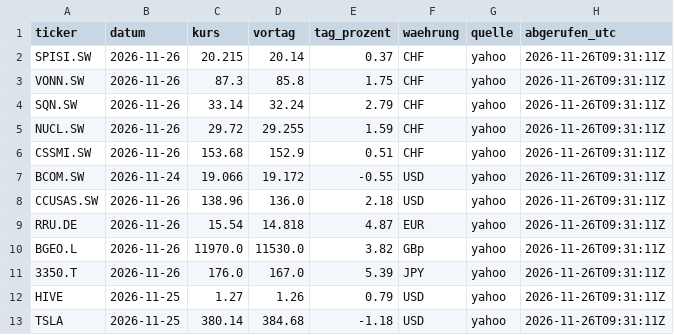
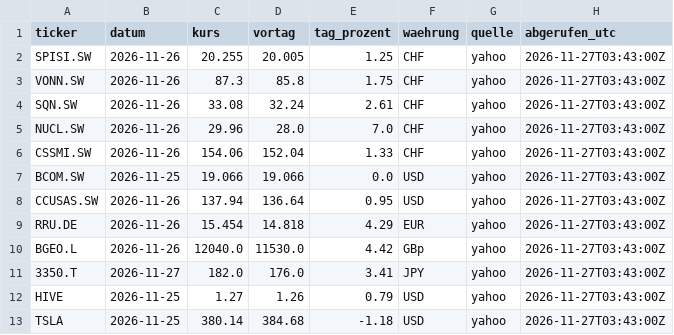
Before and after one commit to kieselstark/briefing-kurse, a CSV file: kurse.csv, drawn as a sheet.

```diff
--- a/kurse.csv
+++ b/kurse.csv
@@ -1,13 +1,13 @@
 ticker,datum,kurs,vortag,tag_prozent,waehrung,quelle,abgerufen_utc
-SPISI.SW,2026-11-26,20.215,20.14,0.37,CHF,yahoo,2026-11-26T09:31:11Z
-VONN.SW,2026-11-26,87.3,85.8,1.75,CHF,yahoo,2026-11-26T09:31:11Z
-SQN.SW,2026-11-26,33.14,32.24,2.79,CHF,yahoo,2026-11-26T09:31:11Z
-NUCL.SW,2026-11-26,29.72,29.255,1.59,CHF,yahoo,2026-11-26T09:31:11Z
-CSSMI.SW,2026-11-26,153.68,152.9,0.51,CHF,yahoo,2026-11-26T09:31:11Z
-BCOM.SW,2026-11-24,19.066,19.172,-0.55,USD,yahoo,2026-11-26T09:31:11Z
-CCUSAS.SW,2026-11-26,138.96,136.0,2.18,USD,yahoo,2026-11-26T09:31:11Z
-RRU.DE,2026-11-26,15.54,14.818,4.87,EUR,yahoo,2026-11-26T09:31:11Z
-BGEO.L,2026-11-26,11970.0,11530.0,3.82,GBp,yahoo,2026-11-26T09:31:11Z
-3350.T,2026-11-26,176.0,167.0,5.39,JPY,yahoo,2026-11-26T09:31:11Z
-HIVE,2026-11-25,1.27,1.26,0.79,USD,yahoo,2026-11-26T09:31:11Z
-TSLA,2026-11-25,380.14,384.68,-1.18,USD,yahoo,2026-11-26T09:31:11Z
+SPISI.SW,2026-11-26,20.255,20.005,1.25,CHF,yahoo,2026-11-27T03:43:00Z
+VONN.SW,2026-11-26,87.3,85.8,1.75,CHF,yahoo,2026-11-27T03:43:00Z
+SQN.SW,2026-11-26,33.08,32.24,2.61,CHF,yahoo,2026-11-27T03:43:00Z
+NUCL.SW,2026-11-26,29.96,28.0,7.0,CHF,yahoo,2026-11-27T03:43:00Z
+CSSMI.SW,2026-11-26,154.06,152.04,1.33,CHF,yahoo,2026-11-27T03:43:00Z
+BCOM.SW,2026-11-25,19.066,19.066,0.0,USD,yahoo,2026-11-27T03:43:00Z
+CCUSAS.SW,2026-11-26,137.94,136.64,0.95,USD,yahoo,2026-11-27T03:43:00Z
+RRU.DE,2026-11-26,15.454,14.818,4.29,EUR,yahoo,2026-11-27T03:43:00Z
+BGEO.L,2026-11-26,12040.0,11530.0,4.42,GBp,yahoo,2026-11-27T03:43:00Z
+3350.T,2026-11-27,182.0,176.0,3.41,JPY,yahoo,2026-11-27T03:43:00Z
+HIVE,2026-11-25,1.27,1.26,0.79,USD,yahoo,2026-11-27T03:43:00Z
+TSLA,2026-11-25,380.14,384.68,-1.18,USD,yahoo,2026-11-27T03:43:00Z
```
Also changed, not shown: historie.csv.
